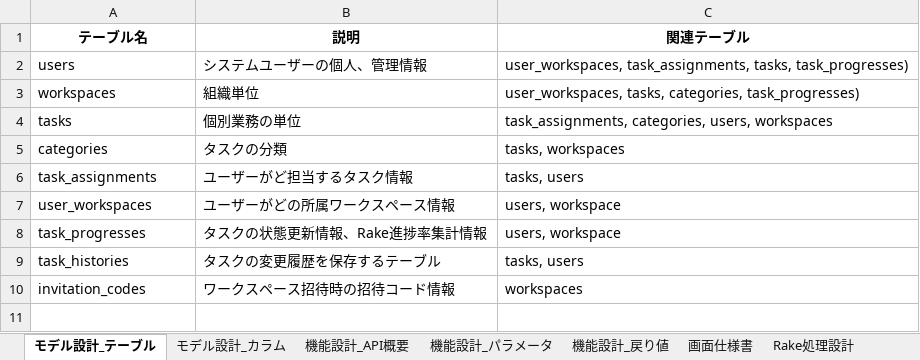
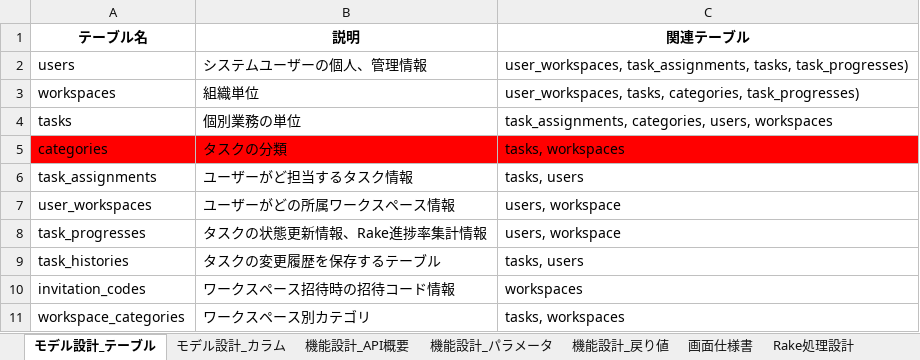
Before and after one commit to DHIGHSOUL/dataX_Assignment_Task-Manager, an Excel workbook: docs/dataX_project_specification.xlsx, sheet モデル設計_テーブル, drawn as a sheet; values as stored, in another font and other column widths than the file's, no borders; the diff names each change by its address in the sheet, - before the commit and + after, or states it on an @@ line.

Commit message:
Make default Task-API

```diff
--- a/docs/dataX_project_specification.xlsx (sheet モデル設計_テーブル)
+++ b/docs/dataX_project_specification.xlsx (sheet モデル設計_テーブル)
-A5:C5 fill: none
+A5:C5 fill: #FF0000
+row 11: workspace_categories | ワークスペース別カテゴリ | tasks, workspaces
```
Also changed, not shown: sheet 機能設計_API概要, sheet モデル設計_カラム, 11 other files.
